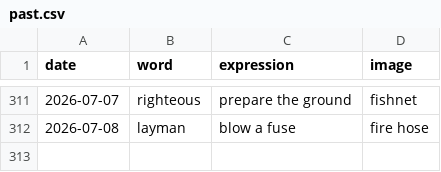
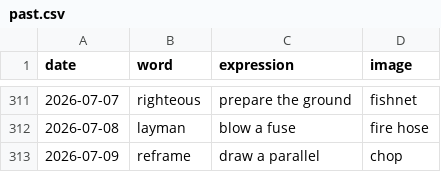
Before and after one commit to StaubOliver/wow, a CSV file: past.csv, drawn as a sheet; only a part is shown, gaps mark what is left out; the diff names each change by its address in the sheet, - before the commit and + after, or states it on an @@ line.

```diff
--- a/past.csv
+++ b/past.csv
+row 313: 2026-07-09 | reframe | draw a parallel | chop
```
Also changed, not shown: past_fr.csv, 2 other files.
